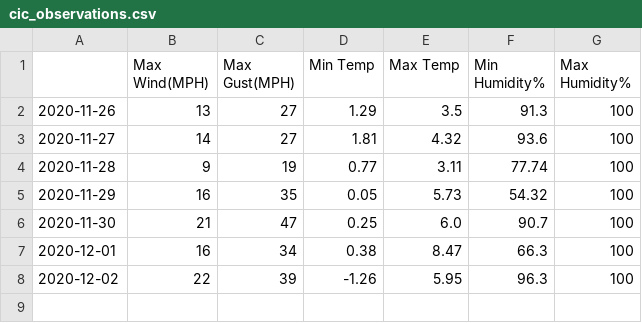
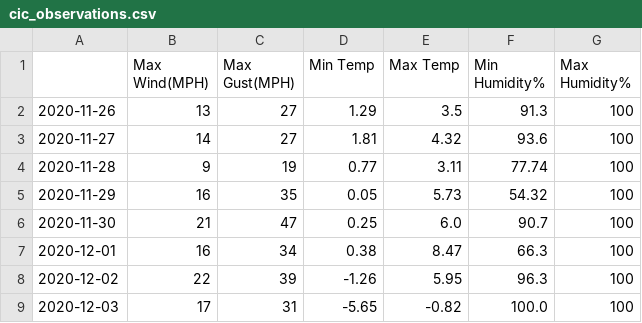
Before and after one commit to murraycutforth/Scottish-Winter-Coding, a CSV file: data/cic_observations.csv, drawn as a sheet.

```diff
--- a/data/cic_observations.csv
+++ b/data/cic_observations.csv
@@ -8 +8,2 @@
 2020-12-02,22,39,-1.26,5.95,96.3,100
+2020-12-03,17,31,-5.65,-0.82,100.0,100
```
Also changed, not shown: data/mwis_forecasts.csv.
